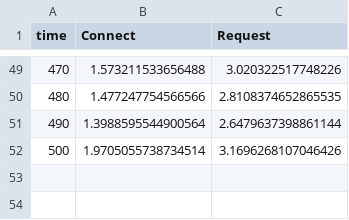
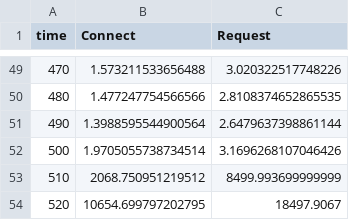
Before and after one commit to appwrite/realtime-1-million, a CSV file: static/csv_data/graphes-perfs-mean.csv, drawn as a sheet; only a part is shown, gaps mark what is left out; the diff names each change by its address in the sheet, - before the commit and + after, or states it on an @@ line.

```diff
--- a/static/csv_data/graphes-perfs-mean.csv
+++ b/static/csv_data/graphes-perfs-mean.csv
+row 53: 510 | 2068.750951219512 | 8499.993699999999
+row 54: 520 | 10654.699797202795 | 18497.9067
```
Also changed, not shown: static/csv_data/graphes-cpu-mean.csv, static/csv_data/graphes-errors-rate.csv, 4 other files.
